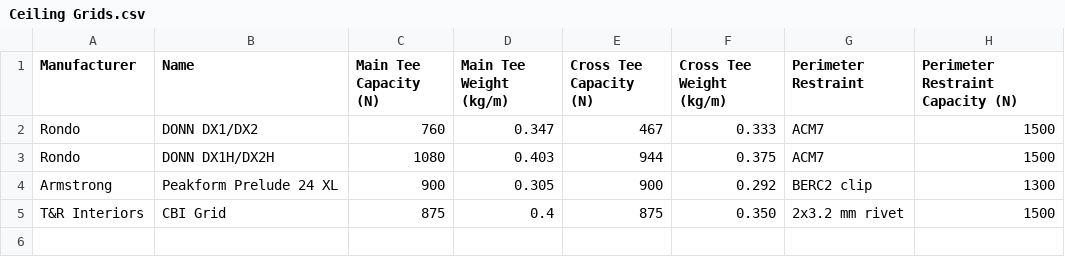
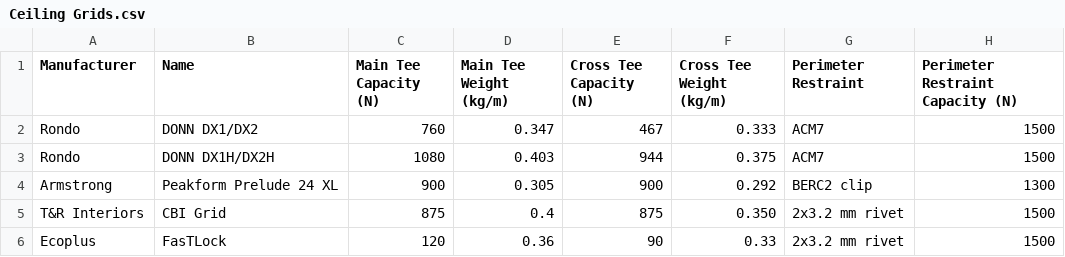
Before and after one commit to BVT-Engineering/Product_Information, a CSV file: product_information/data/Ceiling Grids.csv, drawn as a sheet; the diff names each change by its address in the sheet, - before the commit and + after, or states it on an @@ line.

Commit message:
Update Ceiling Grids.csv

```diff
--- a/product_information/data/Ceiling Grids.csv
+++ b/product_information/data/Ceiling Grids.csv
+row 6: Ecoplus | FasTLock | 120 | 0.36 | 90 | 0.33 | 2x3.2 mm rivet | 1500
```
